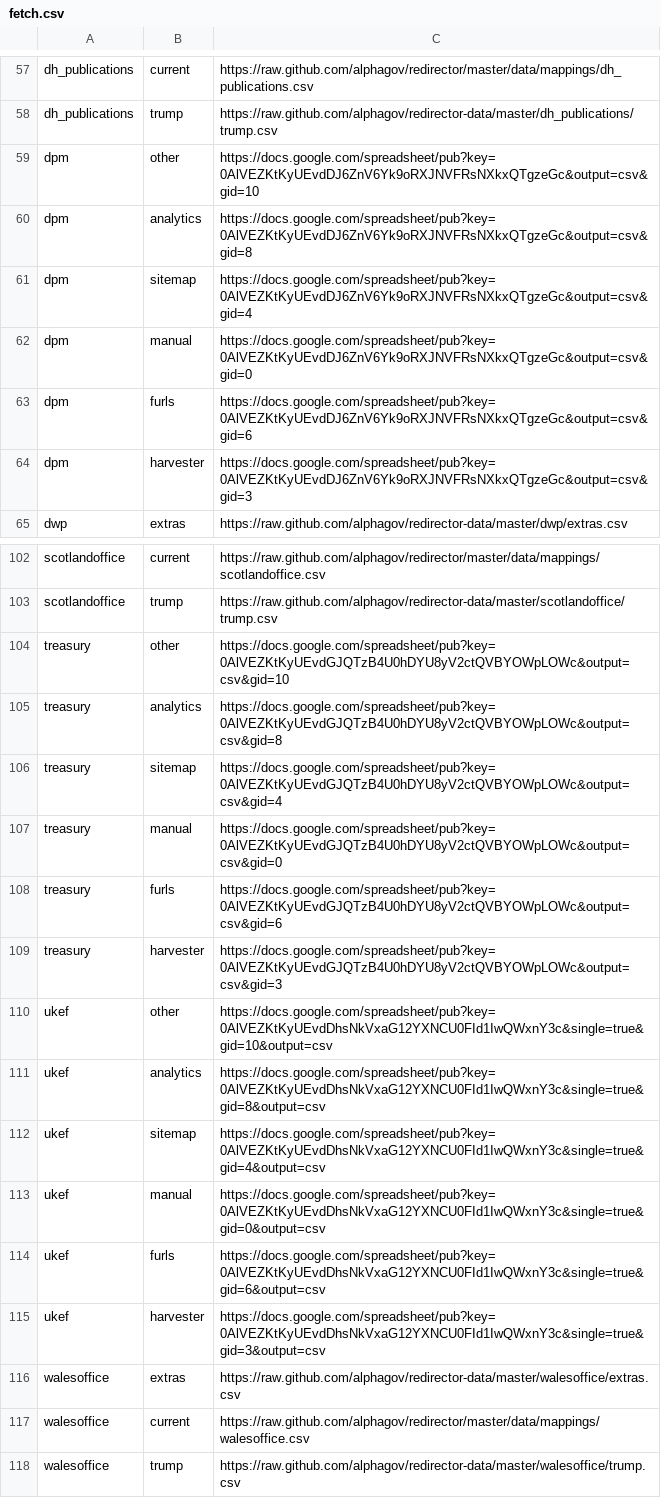
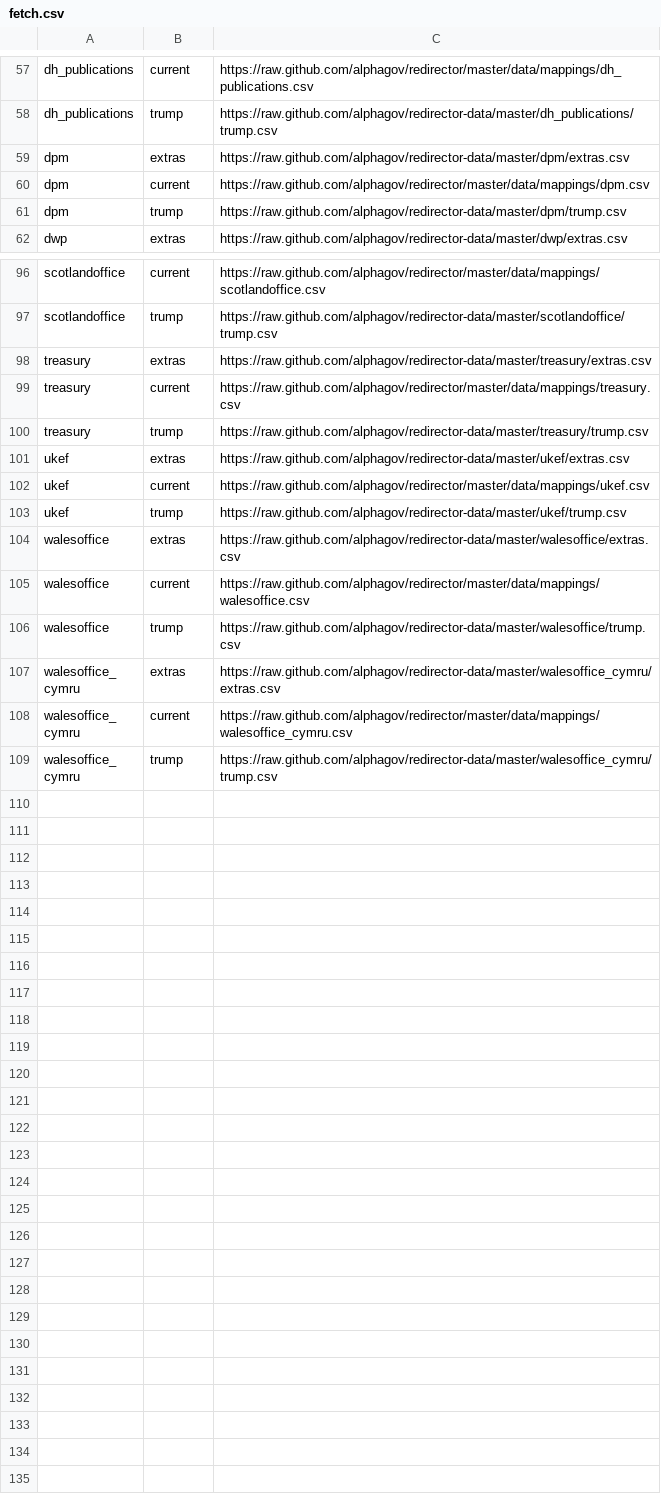
Before and after one commit to alphagov/transition-config, a CSV file: data/fetch.csv, drawn as a sheet; only a part is shown, gaps mark what is left out; the shorter side is filled out with more unchanged rows; the diff covers the shown part only.

Commit message:
Set up Treasury, DPM, Number 10, UKEF on redirector-data

```diff
--- a/data/fetch.csv
+++ b/data/fetch.csv
@@ -58,8 +58,5 @@ dh_publications,current,https://raw.github.com/alphagov/redirector/master/data/m
 dh_publications,trump,https://raw.github.com/alphagov/redirector-data/master/dh_publications/trump.csv
-dpm,other,https://docs.google.com/spreadsheet/pub?key=0AlVEZKtKyUEvdDJ6ZnV6Yk9oRXJNVFRsNXkxQTgzeGc&output=csv&gid=10
-dpm,analytics,https://docs.google.com/spreadsheet/pub?key=0AlVEZKtKyUEvdDJ6ZnV6Yk9oRXJNVFRsNXkxQTgzeGc&output=csv&gid=8
-dpm,sitemap,https://docs.google.com/spreadsheet/pub?key=0AlVEZKtKyUEvdDJ6ZnV6Yk9oRXJNVFRsNXkxQTgzeGc&output=csv&gid=4
-dpm,manual,https://docs.google.com/spreadsheet/pub?key=0AlVEZKtKyUEvdDJ6ZnV6Yk9oRXJNVFRsNXkxQTgzeGc&output=csv&gid=0
-dpm,furls,https://docs.google.com/spreadsheet/pub?key=0AlVEZKtKyUEvdDJ6ZnV6Yk9oRXJNVFRsNXkxQTgzeGc&output=csv&gid=6
-dpm,harvester,https://docs.google.com/spreadsheet/pub?key=0AlVEZKtKyUEvdDJ6ZnV6Yk9oRXJNVFRsNXkxQTgzeGc&output=csv&gid=3
+dpm,extras,https://raw.github.com/alphagov/redirector-data/master/dpm/extras.csv
+dpm,current,https://raw.github.com/alphagov/redirector/master/data/mappings/dpm.csv
+dpm,trump,https://raw.github.com/alphagov/redirector-data/master/dpm/trump.csv
 dwp,extras,https://raw.github.com/alphagov/redirector-data/master/dwp/extras.csv
@@ -103,14 +97,8 @@ scotlandoffice,current,https://raw.github.com/alphagov/redirector/master/data/ma
 scotlandoffice,trump,https://raw.github.com/alphagov/redirector-data/master/scotlandoffice/trump.csv
-treasury,other,https://docs.google.com/spreadsheet/pub?key=0AlVEZKtKyUEvdGJQTzB4U0hDYU8yV2ctQVBYOWpLOWc&output=csv&gid=10
-treasury,analytics,https://docs.google.com/spreadsheet/pub?key=0AlVEZKtKyUEvdGJQTzB4U0hDYU8yV2ctQVBYOWpLOWc&output=csv&gid=8
-treasury,sitemap,https://docs.google.com/spreadsheet/pub?key=0AlVEZKtKyUEvdGJQTzB4U0hDYU8yV2ctQVBYOWpLOWc&output=csv&gid=4
-treasury,manual,https://docs.google.com/spreadsheet/pub?key=0AlVEZKtKyUEvdGJQTzB4U0hDYU8yV2ctQVBYOWpLOWc&output=csv&gid=0
-treasury,furls,https://docs.google.com/spreadsheet/pub?key=0AlVEZKtKyUEvdGJQTzB4U0hDYU8yV2ctQVBYOWpLOWc&output=csv&gid=6
-treasury,harvester,https://docs.google.com/spreadsheet/pub?key=0AlVEZKtKyUEvdGJQTzB4U0hDYU8yV2ctQVBYOWpLOWc&output=csv&gid=3
-ukef,other,https://docs.google.com/spreadsheet/pub?key=0AlVEZKtKyUEvdDhsNkVxaG12YXNCU0FId1IwQWxnY3c&single=true&gid=10&output=csv
-ukef,analytics,https://docs.google.com/spreadsheet/pub?key=0AlVEZKtKyUEvdDhsNkVxaG12YXNCU0FId1IwQWxnY3c&single=true&gid=8&output=csv
-ukef,sitemap,https://docs.google.com/spreadsheet/pub?key=0AlVEZKtKyUEvdDhsNkVxaG12YXNCU0FId1IwQWxnY3c&single=true&gid=4&output=csv
-ukef,manual,https://docs.google.com/spreadsheet/pub?key=0AlVEZKtKyUEvdDhsNkVxaG12YXNCU0FId1IwQWxnY3c&single=true&gid=0&output=csv
-ukef,furls,https://docs.google.com/spreadsheet/pub?key=0AlVEZKtKyUEvdDhsNkVxaG12YXNCU0FId1IwQWxnY3c&single=true&gid=6&output=csv
-ukef,harvester,https://docs.google.com/spreadsheet/pub?key=0AlVEZKtKyUEvdDhsNkVxaG12YXNCU0FId1IwQWxnY3c&single=true&gid=3&output=csv
+treasury,extras,https://raw.github.com/alphagov/redirector-data/master/treasury/extras.csv
+treasury,current,https://raw.github.com/alphagov/redirector/master/data/mappings/treasury.csv
+treasury,trump,https://raw.github.com/alphagov/redirector-data/master/treasury/trump.csv
+ukef,extras,https://raw.github.com/alphagov/redirector-data/master/ukef/extras.csv
+ukef,current,https://raw.github.com/alphagov/redirector/master/data/mappings/ukef.csv
+ukef,trump,https://raw.github.com/alphagov/redirector-data/master/ukef/trump.csv
 walesoffice,extras,https://raw.github.com/alphagov/redirector-data/master/walesoffice/extras.csv
```
Also changed, not shown: 2 added rows, 5 removed rows and 2 edited cells elsewhere in this file.
